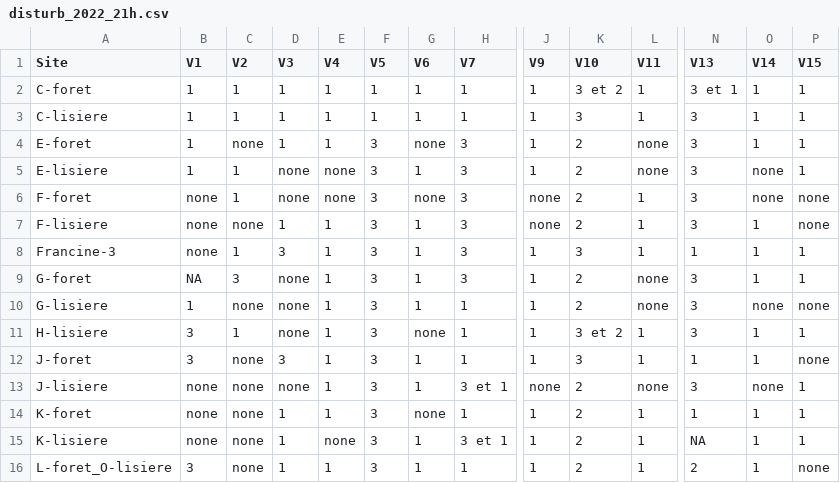
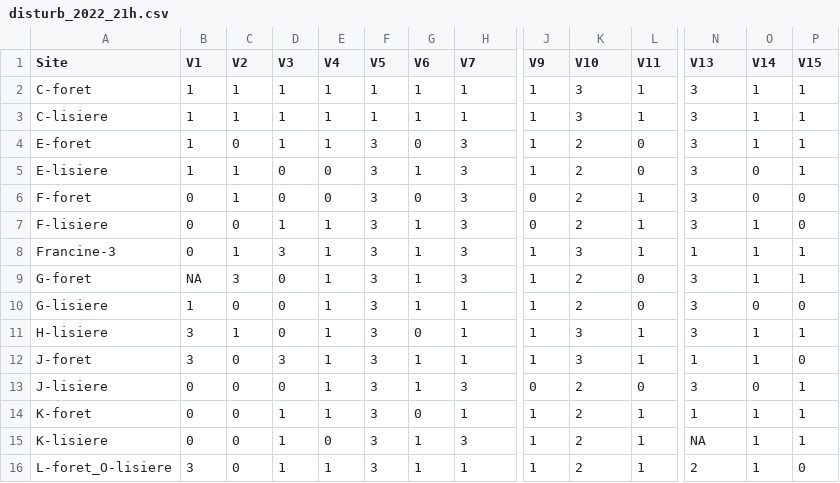
Before and after one commit to mcmayotte/CR_anoure, a CSV file: donnees/disturb_2022_21h.csv, drawn as a sheet; only a part is shown, gaps mark what is left out; the diff covers the shown part only; the diff names each change by its address in the sheet, - before the commit and + after, or states it on an @@ line.

```diff
--- a/donnees/disturb_2022_21h.csv
+++ b/donnees/disturb_2022_21h.csv
-K2 (V10): 3 et 2
+K2 (V10): 3
-N2 (V13): 3 et 1
+N2 (V13): 3
-C4 (V2): none
+C4 (V2): 0
-G4 (V6): none
+G4 (V6): 0
-L4:L5 (V11): none
+L4:L5 (V11): 0
-D5:D6 (V3): none
+D5:D6 (V3): 0
-E5:E6 (V4): none
+E5:E6 (V4): 0
-O5:O6 (V14): none
+O5:O6 (V14): 0
-B6:B8 (V1): none
+B6:B8 (V1): 0
-G6 (V6): none
+G6 (V6): 0
-J6:J7 (V9): none
+J6:J7 (V9): 0
-P6:P7 (V15): none
+P6:P7 (V15): 0
-C7 (V2): none
+C7 (V2): 0
-D9:D11 (V3): none
+D9:D11 (V3): 0
-L9:L10 (V11): none
+L9:L10 (V11): 0
-C10 (V2): none
+C10 (V2): 0
-O10 (V14): none
+O10 (V14): 0
-P10 (V15): none
+P10 (V15): 0
-G11 (V6): none
+G11 (V6): 0
-K11 (V10): 3 et 2
+K11 (V10): 3
-C12:C16 (V2): none
+C12:C16 (V2): 0
-P12 (V15): none
+P12 (V15): 0
-B13:B15 (V1): none
+B13:B15 (V1): 0
-D13 (V3): none
+D13 (V3): 0
-H13 (V7): 3 et 1
+H13 (V7): 3
-J13 (V9): none
+J13 (V9): 0
-L13 (V11): none
+L13 (V11): 0
-O13 (V14): none
+O13 (V14): 0
-G14 (V6): none
+G14 (V6): 0
-E15 (V4): none
+E15 (V4): 0
-H15 (V7): 3 et 1
+H15 (V7): 3
-P16 (V15): none
+P16 (V15): 0
```
Also changed, not shown: 26 edited cells elsewhere in this file, donnees/anoure_nett.csv, donnees/disturb_2021_15h.csv, 5 other files.
